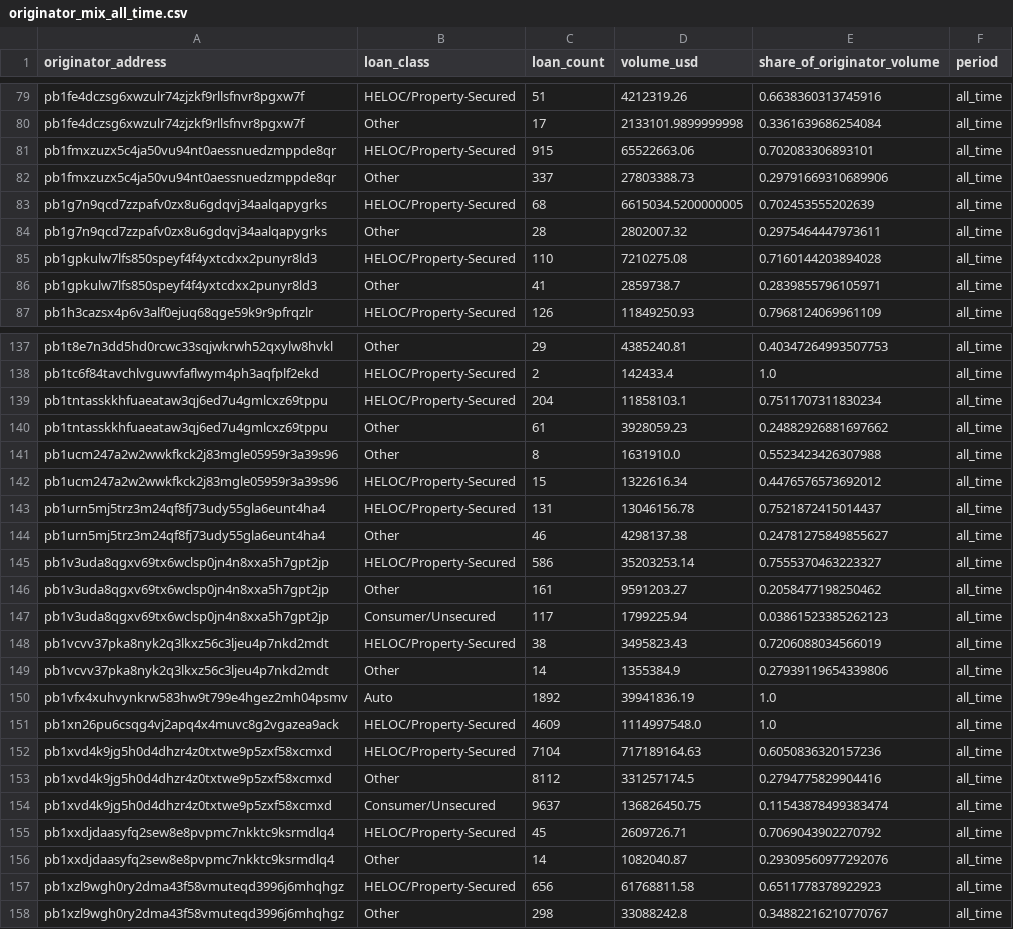
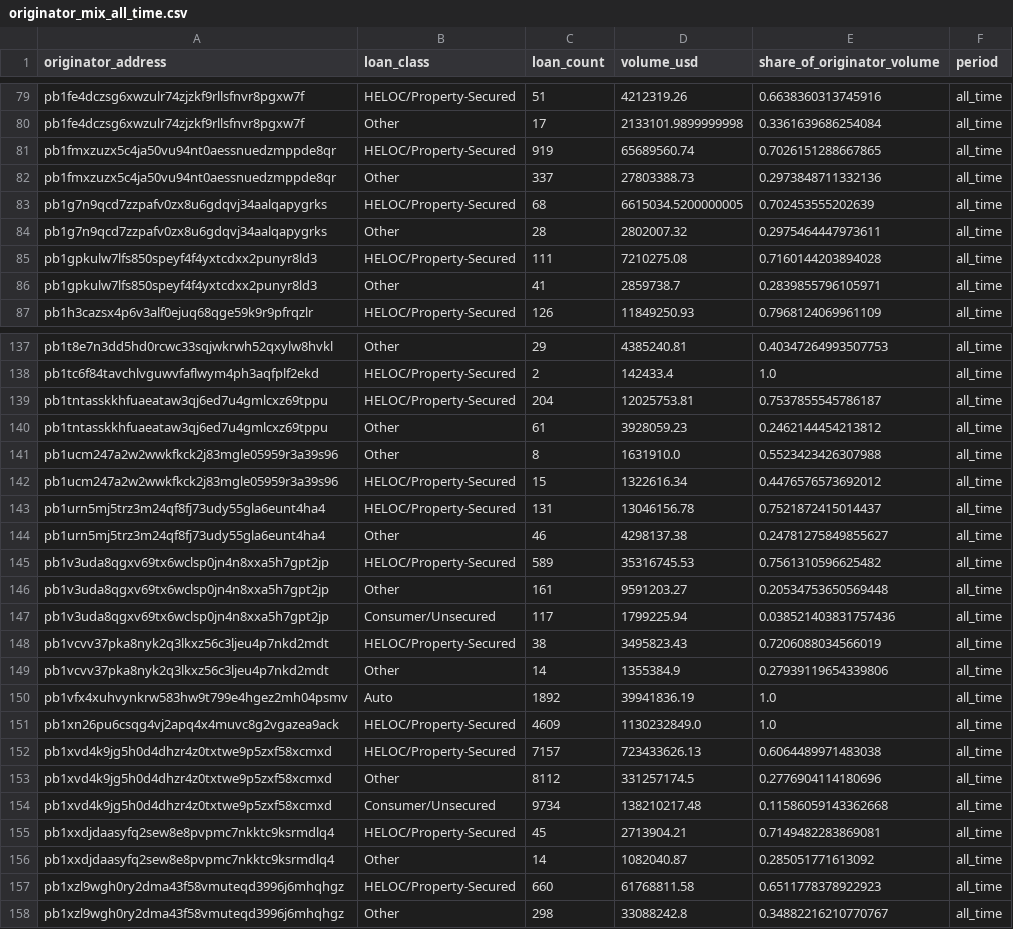
Before and after one commit to iehuanchong/Provenance-Scraper, a CSV file: exports/originator_mix_all_time.csv, drawn as a sheet; only a part is shown, gaps mark what is left out; the diff covers the shown part only.

```diff
--- a/exports/originator_mix_all_time.csv
+++ b/exports/originator_mix_all_time.csv
@@ -80,7 +80,7 @@ pb1fe4dczsg6xwzulr74zjzkf9rllsfnvr8pgxw7f,HELOC/Property-Secured,51,4212319.26,0
 pb1fe4dczsg6xwzulr74zjzkf9rllsfnvr8pgxw7f,Other,17,2133101.9899999998,0.3361639686254084,all_time
-pb1fmxzuzx5c4ja50vu94nt0aessnuedzmppde8qr,HELOC/Property-Secured,915,65522663.06,0.702083306893101,all_time
-pb1fmxzuzx5c4ja50vu94nt0aessnuedzmppde8qr,Other,337,27803388.73,0.29791669310689906,all_time
+pb1fmxzuzx5c4ja50vu94nt0aessnuedzmppde8qr,HELOC/Property-Secured,919,65689560.74,0.7026151288667865,all_time
+pb1fmxzuzx5c4ja50vu94nt0aessnuedzmppde8qr,Other,337,27803388.73,0.2973848711332136,all_time
 pb1g7n9qcd7zzpafv0zx8u6gdqvj34aalqapygrks,HELOC/Property-Secured,68,6615034.5200000005,0.702453555202639,all_time
 pb1g7n9qcd7zzpafv0zx8u6gdqvj34aalqapygrks,Other,28,2802007.32,0.2975464447973611,all_time
-pb1gpkulw7lfs850speyf4f4yxtcdxx2punyr8ld3,HELOC/Property-Secured,110,7210275.08,0.7160144203894028,all_time
+pb1gpkulw7lfs850speyf4f4yxtcdxx2punyr8ld3,HELOC/Property-Secured,111,7210275.08,0.7160144203894028,all_time
 pb1gpkulw7lfs850speyf4f4yxtcdxx2punyr8ld3,Other,41,2859738.7,0.2839855796105971,all_time
@@ -138,4 +138,4 @@ pb1t8e7n3dd5hd0rcwc33sqjwkrwh52qxylw8hvkl,Other,29,4385240.81,0.4034726499350775
 pb1tc6f84tavchlvguwvfaflwym4ph3aqfplf2ekd,HELOC/Property-Secured,2,142433.4,1.0,all_time
-pb1tntasskkhfuaeataw3qj6ed7u4gmlcxz69tppu,HELOC/Property-Secured,204,11858103.1,0.7511707311830234,all_time
-pb1tntasskkhfuaeataw3qj6ed7u4gmlcxz69tppu,Other,61,3928059.23,0.24882926881697662,all_time
+pb1tntasskkhfuaeataw3qj6ed7u4gmlcxz69tppu,HELOC/Property-Secured,204,12025753.81,0.7537855545786187,all_time
+pb1tntasskkhfuaeataw3qj6ed7u4gmlcxz69tppu,Other,61,3928059.23,0.2462144454213812,all_time
 pb1ucm247a2w2wwkfkck2j83mgle05959r3a39s96,Other,8,1631910.0,0.5523423426307988,all_time
@@ -144,5 +144,5 @@ pb1urn5mj5trz3m24qf8fj73udy55gla6eunt4ha4,HELOC/Property-Secured,131,13046156.78
 pb1urn5mj5trz3m24qf8fj73udy55gla6eunt4ha4,Other,46,4298137.38,0.24781275849855627,all_time
-pb1v3uda8qgxv69tx6wclsp0jn4n8xxa5h7gpt2jp,HELOC/Property-Secured,586,35203253.14,0.7555370463223327,all_time
-pb1v3uda8qgxv69tx6wclsp0jn4n8xxa5h7gpt2jp,Other,161,9591203.27,0.2058477198250462,all_time
-pb1v3uda8qgxv69tx6wclsp0jn4n8xxa5h7gpt2jp,Consumer/Unsecured,117,1799225.94,0.03861523385262123,all_time
+pb1v3uda8qgxv69tx6wclsp0jn4n8xxa5h7gpt2jp,HELOC/Property-Secured,589,35316745.53,0.7561310596625482,all_time
+pb1v3uda8qgxv69tx6wclsp0jn4n8xxa5h7gpt2jp,Other,161,9591203.27,0.20534753650569448,all_time
+pb1v3uda8qgxv69tx6wclsp0jn4n8xxa5h7gpt2jp,Consumer/Unsecured,117,1799225.94,0.038521403831757436,all_time
 pb1vcvv37pka8nyk2q3lkxz56c3ljeu4p7nkd2mdt,HELOC/Property-Secured,38,3495823.43,0.7206088034566019,all_time
@@ -150,9 +150,9 @@ pb1vcvv37pka8nyk2q3lkxz56c3ljeu4p7nkd2mdt,Other,14,1355384.9,0.27939119654339806
 pb1vfx4xuhvynkrw583hw9t799e4hgez2mh04psmv,Auto,1892,39941836.19,1.0,all_time
-pb1xn26pu6csqg4vj2apq4x4muvc8g2vgazea9ack,HELOC/Property-Secured,4609,1114997548.0,1.0,all_time
-pb1xvd4k9jg5h0d4dhzr4z0txtwe9p5zxf58xcmxd,HELOC/Property-Secured,7104,717189164.63,0.6050836320157236,all_time
-pb1xvd4k9jg5h0d4dhzr4z0txtwe9p5zxf58xcmxd,Other,8112,331257174.5,0.2794775829904416,all_time
-pb1xvd4k9jg5h0d4dhzr4z0txtwe9p5zxf58xcmxd,Consumer/Unsecured,9637,136826450.75,0.11543878499383474,all_time
-pb1xxdjdaasyfq2sew8e8pvpmc7nkktc9ksrmdlq4,HELOC/Property-Secured,45,2609726.71,0.7069043902270792,all_time
-pb1xxdjdaasyfq2sew8e8pvpmc7nkktc9ksrmdlq4,Other,14,1082040.87,0.29309560977292076,all_time
-pb1xzl9wgh0ry2dma43f58vmuteqd3996j6mhqhgz,HELOC/Property-Secured,656,61768811.58,0.6511778378922923,all_time
+pb1xn26pu6csqg4vj2apq4x4muvc8g2vgazea9ack,HELOC/Property-Secured,4609,1130232849.0,1.0,all_time
+pb1xvd4k9jg5h0d4dhzr4z0txtwe9p5zxf58xcmxd,HELOC/Property-Secured,7157,723433626.13,0.6064489971483038,all_time
+pb1xvd4k9jg5h0d4dhzr4z0txtwe9p5zxf58xcmxd,Other,8112,331257174.5,0.2776904114180696,all_time
+pb1xvd4k9jg5h0d4dhzr4z0txtwe9p5zxf58xcmxd,Consumer/Unsecured,9734,138210217.48,0.11586059143362668,all_time
+pb1xxdjdaasyfq2sew8e8pvpmc7nkktc9ksrmdlq4,HELOC/Property-Secured,45,2713904.21,0.7149482283869081,all_time
+pb1xxdjdaasyfq2sew8e8pvpmc7nkktc9ksrmdlq4,Other,14,1082040.87,0.285051771613092,all_time
+pb1xzl9wgh0ry2dma43f58vmuteqd3996j6mhqhgz,HELOC/Property-Secured,660,61768811.58,0.6511778378922923,all_time
 pb1xzl9wgh0ry2dma43f58vmuteqd3996j6mhqhgz,Other,298,33088242.8,0.34882216210770767,all_time
```
Also changed, not shown: 50 edited cells elsewhere in this file, exports/concentration_monthly.csv, exports/funding_channels.csv, 5 other files.
